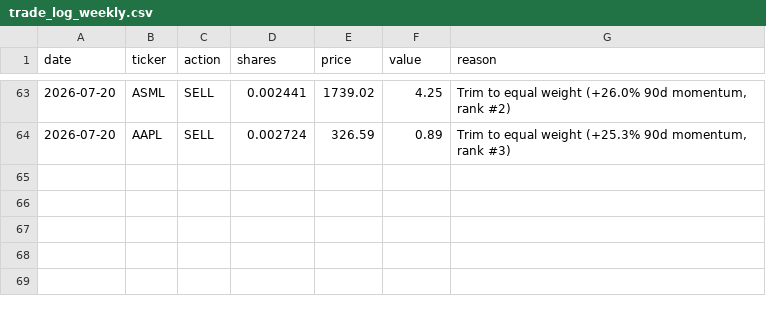
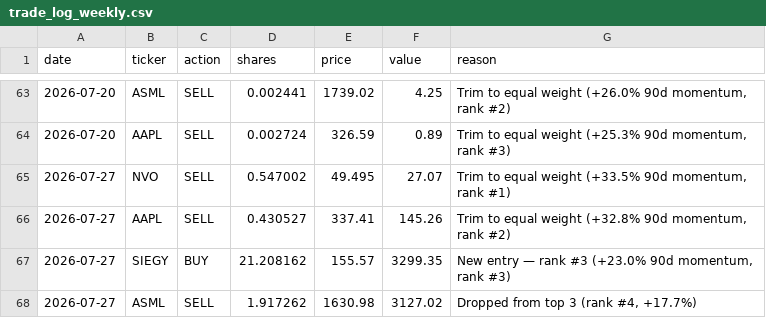
Before and after one commit to gustavwrisberg/paper-trader, a CSV file: trade_log_weekly.csv, drawn as a sheet; only a part is shown, gaps mark what is left out.

```diff
--- a/trade_log_weekly.csv
+++ b/trade_log_weekly.csv
@@ -64 +64,5 @@ date,ticker,action,shares,price,value,reason
 2026-07-20,AAPL,SELL,0.002724,326.59,0.89,"Trim to equal weight (+25.3% 90d momentum, rank #3)"
+2026-07-27,NVO,SELL,0.547002,49.495,27.07,"Trim to equal weight (+33.5% 90d momentum, rank #1)"
+2026-07-27,AAPL,SELL,0.430527,337.41,145.26,"Trim to equal weight (+32.8% 90d momentum, rank #2)"
+2026-07-27,SIEGY,BUY,21.208162,155.57,3299.35,"New entry — rank #3 (+23.0% 90d momentum, rank #3)"
+2026-07-27,ASML,SELL,1.917262,1630.98,3127.02,"Dropped from top 3 (rank #4, +17.7%)"
```
Also changed, not shown: performance_log_weekly.csv, 2 other files.
